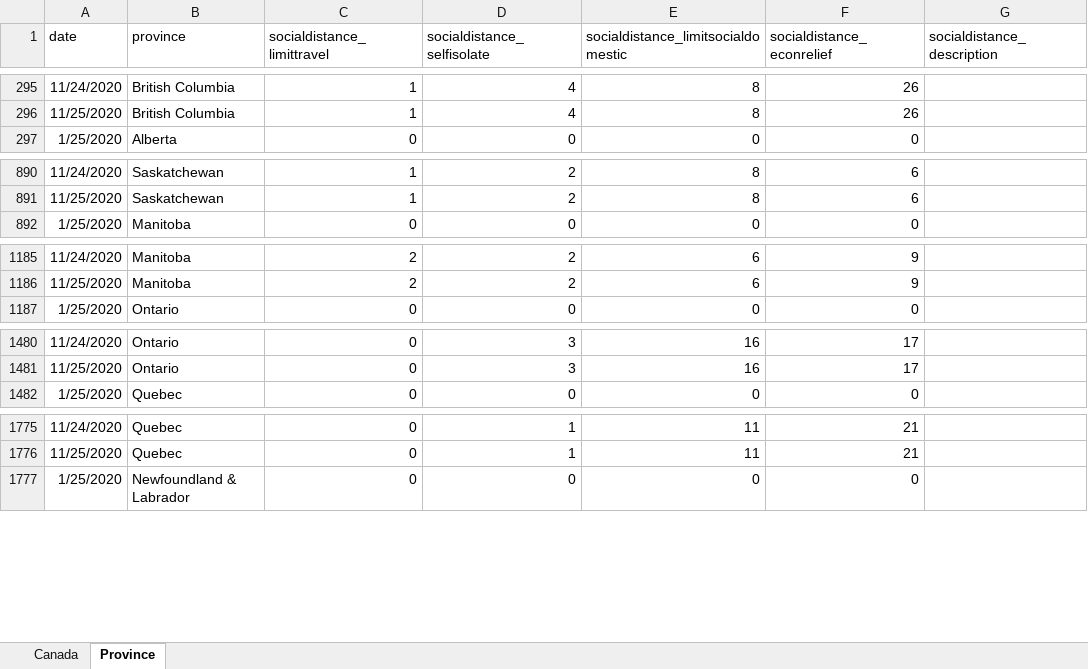
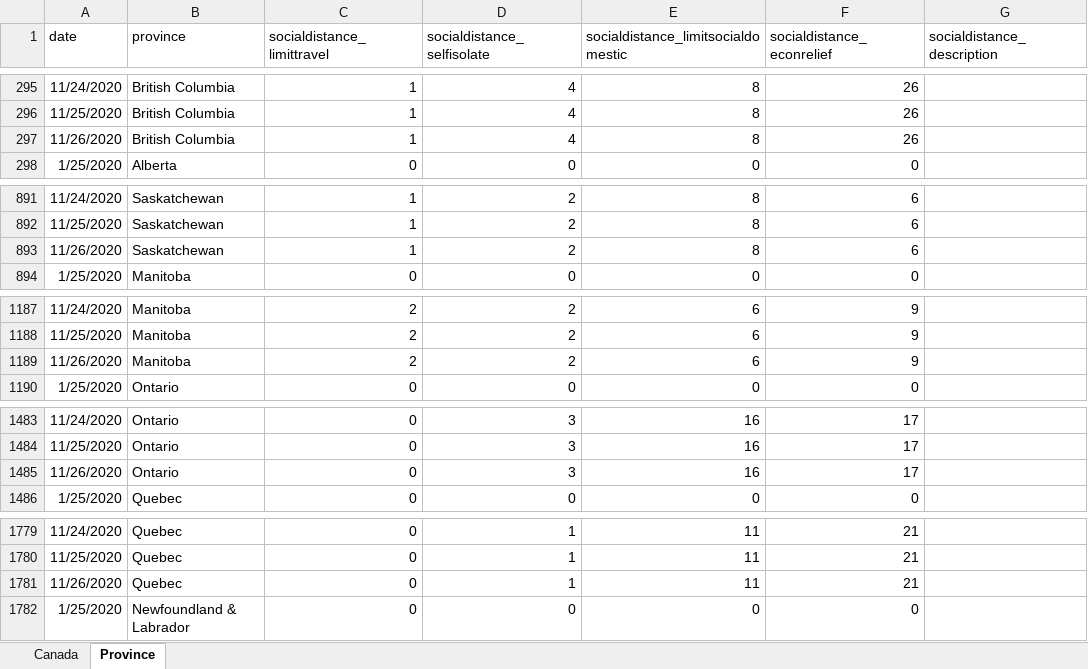
Before and after one commit to minnzc/Canada_COVID19, an Excel workbook: input_data/Govt_Response.xlsx, sheet Province, drawn as a sheet; only a part is shown, gaps mark what is left out; values as stored, in another font and other column widths than the file's, no borders; the diff covers the shown part only; the diff names each change by its address in the sheet, - before the commit and + after, or states it on an @@ line.

```diff
--- a/input_data/Govt_Response.xlsx (sheet Province)
+++ b/input_data/Govt_Response.xlsx (sheet Province)
+row 297: 11/26/2020 | British Columbia | 1 | 4 | 8 | 26
+row 893: 11/26/2020 | Saskatchewan | 1 | 2 | 8 | 6
+row 1189: 11/26/2020 | Manitoba | 2 | 2 | 6 | 9
+row 1485: 11/26/2020 | Ontario | 0 | 3 | 16 | 17
+row 1781: 11/26/2020 | Quebec | 0 | 1 | 11 | 21
```
Also changed, not shown: 6 added rows elsewhere in this sheet, sheet Canada, input_data/Govt_Stringency.xlsx, 13 other files.
